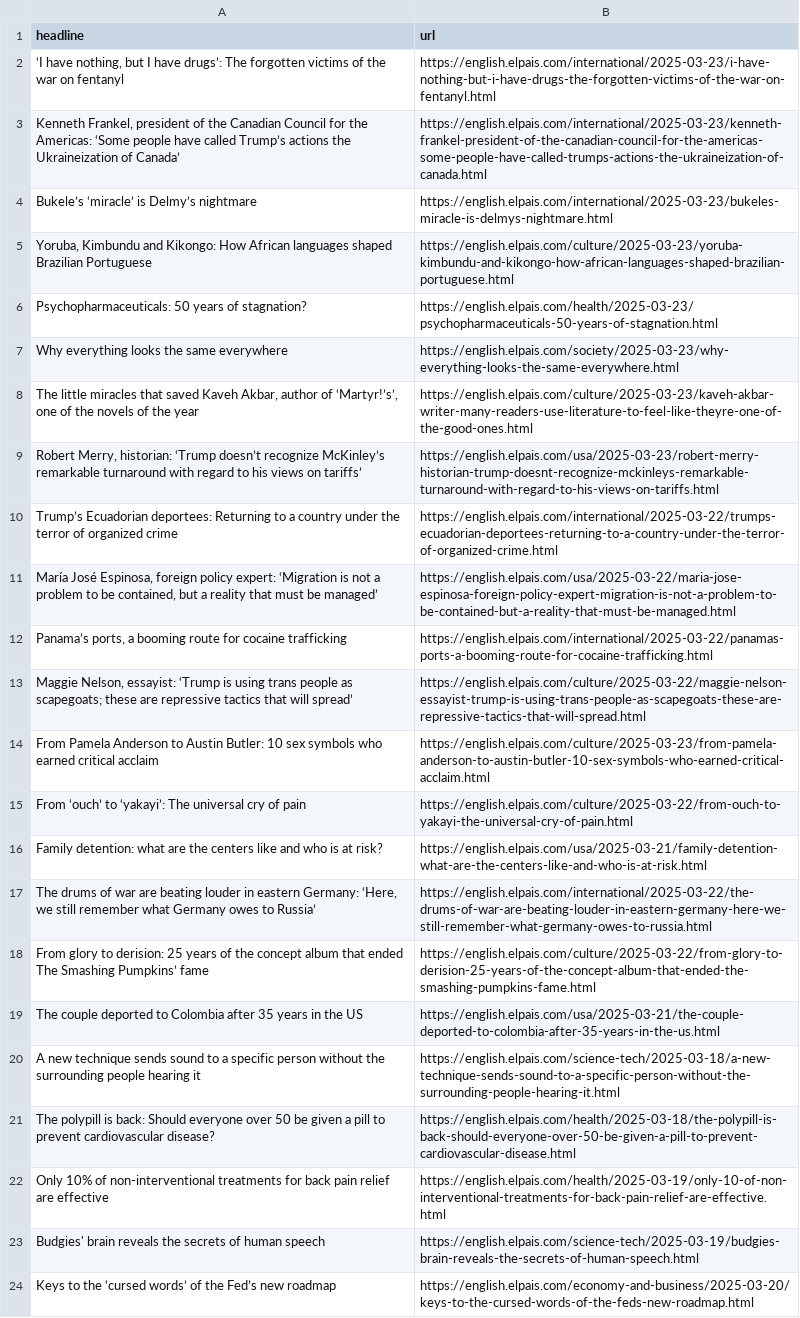
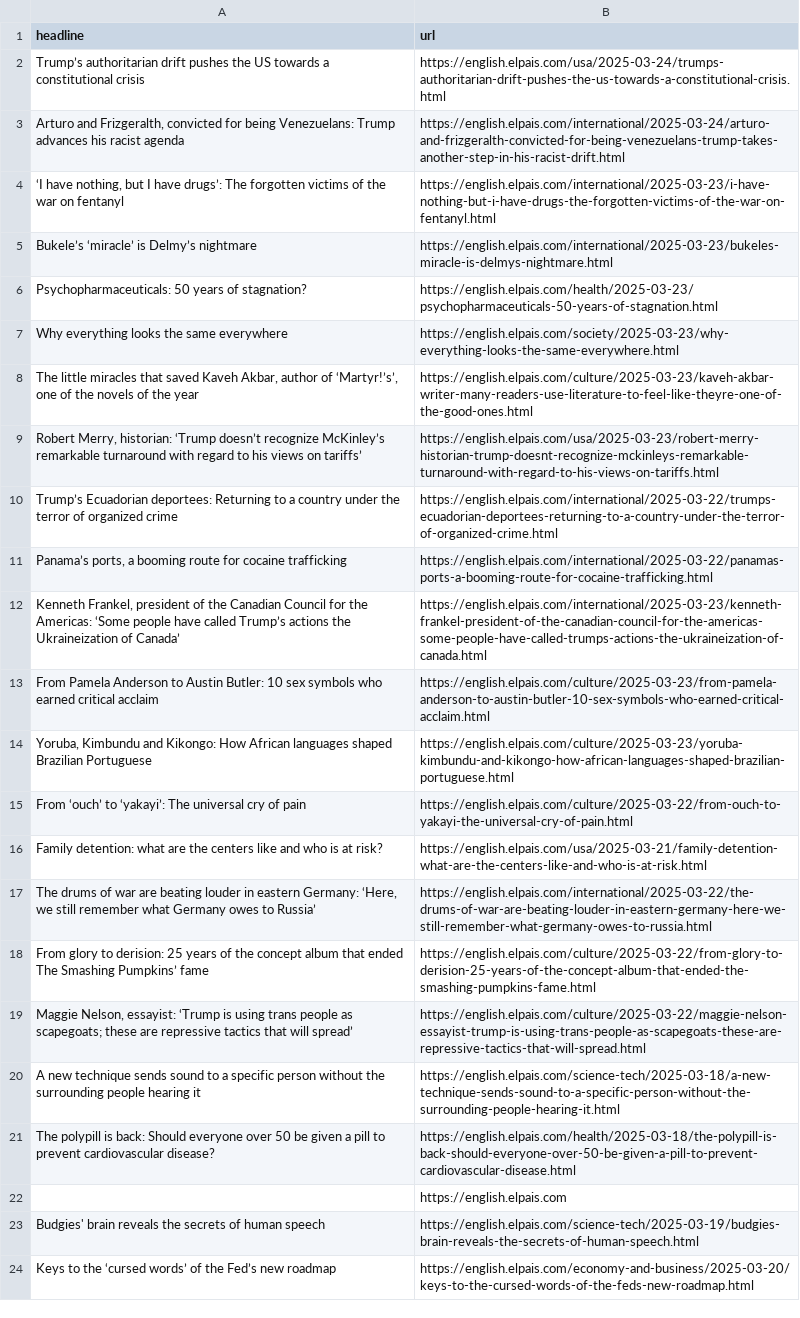
Before and after one commit to berberebecca/el-pais-autoscraper, a CSV file: headlines.csv, drawn as a sheet; only a part is shown.

```diff
--- a/headlines.csv
+++ b/headlines.csv
@@ -1,6 +1,6 @@
 headline,url
+Trump’s authoritarian drift pushes the US towards a constitutional crisis,https://english.elpais.com/usa/2025-03-24/trumps-authoritarian-drift-pushes-the-us-towards-a-constitutional-crisis.html
+"Arturo and Frizgeralth, convicted for being Venezuelans: Trump advances his racist agenda",https://english.elpais.com/international/2025-03-24/arturo-and-frizgeralth-convicted-for-being-venezuelans-trump-takes-another-step-in-his-racist-drift.html
 "‘I have nothing, but I have drugs’: The forgotten victims of the war on fentanyl",https://english.elpais.com/international/2025-03-23/i-have-nothing-but-i-have-drugs-the-forgotten-victims-of-the-war-on-fentanyl.html
-"Kenneth Frankel, president of the Canadian Council for the Americas: ‘Some people have called Trump’s actions the Ukraineization of Canada’",https://english.elpais.com/international/2025-03-23/kenneth-frankel-president-of-the-canadian-council-for-the-americas-some-people-have-called-trumps-actions-the-ukraineization-of-canada.html
 Bukele’s ‘miracle’ is Delmy’s nightmare,https://english.elpais.com/international/2025-03-23/bukeles-miracle-is-delmys-nightmare.html
-"Yoruba, Kimbundu and Kikongo: How African languages shaped Brazilian Portuguese ",https://english.elpais.com/culture/2025-03-23/yoruba-kimbundu-and-kikongo-how-african-languages-shaped-brazilian-portuguese.html
 Psychopharmaceuticals: 50 years of stagnation? ,https://english.elpais.com/health/2025-03-23/psychopharmaceuticals-50-years-of-stagnation.html
@@ -10,6 +10,6 @@ Why everything looks the same everywhere,https://english.elpais.com/society/2025
 Trump’s Ecuadorian deportees: Returning to a country under the terror of organized crime,https://english.elpais.com/international/2025-03-22/trumps-ecuadorian-deportees-returning-to-a-country-under-the-terror-of-organized-crime.html
-"María José Espinosa, foreign policy expert: ‘Migration is not a problem to be contained, but a reality that must be managed’",https://english.elpais.com/usa/2025-03-22/maria-jose-espinosa-foreign-policy-expert-migration-is-not-a-problem-to-be-contained-but-a-reality-that-must-be-managed.html
 "Panama’s ports, a booming route for cocaine trafficking ",https://english.elpais.com/international/2025-03-22/panamas-ports-a-booming-route-for-cocaine-trafficking.html
-"Maggie Nelson, essayist: ‘Trump is using trans people as scapegoats; these are repressive tactics that will spread’ ",https://english.elpais.com/culture/2025-03-22/maggie-nelson-essayist-trump-is-using-trans-people-as-scapegoats-these-are-repressive-tactics-that-will-spread.html
+"Kenneth Frankel, president of the Canadian Council for the Americas: ‘Some people have called Trump’s actions the Ukraineization of Canada’",https://english.elpais.com/international/2025-03-23/kenneth-frankel-president-of-the-canadian-council-for-the-americas-some-people-have-called-trumps-actions-the-ukraineization-of-canada.html
 From Pamela Anderson to Austin Butler: 10 sex symbols who earned critical acclaim,https://english.elpais.com/culture/2025-03-23/from-pamela-anderson-to-austin-butler-10-sex-symbols-who-earned-critical-acclaim.html
+"Yoruba, Kimbundu and Kikongo: How African languages shaped Brazilian Portuguese ",https://english.elpais.com/culture/2025-03-23/yoruba-kimbundu-and-kikongo-how-african-languages-shaped-brazilian-portuguese.html
 From ‘ouch’ to ‘yakayi’: The universal cry of pain,https://english.elpais.com/culture/2025-03-22/from-ouch-to-yakayi-the-universal-cry-of-pain.html
@@ -18,6 +18,6 @@ Family detention: what are the centers like and who is at risk?,https://english.
 From glory to derision: 25 years of the concept album that ended The Smashing Pumpkins’ fame,https://english.elpais.com/culture/2025-03-22/from-glory-to-derision-25-years-of-the-concept-album-that-ended-the-smashing-pumpkins-fame.html
-The couple deported to Colombia after 35 years in the US,https://english.elpais.com/usa/2025-03-21/the-couple-deported-to-colombia-after-35-years-in-the-us.html
+"Maggie Nelson, essayist: ‘Trump is using trans people as scapegoats; these are repressive tactics that will spread’ ",https://english.elpais.com/culture/2025-03-22/maggie-nelson-essayist-trump-is-using-trans-people-as-scapegoats-these-are-repressive-tactics-that-will-spread.html
 A new technique sends sound to a specific person without the surrounding people hearing it,https://english.elpais.com/science-tech/2025-03-18/a-new-technique-sends-sound-to-a-specific-person-without-the-surrounding-people-hearing-it.html
 The polypill is back: Should everyone over 50 be given a pill to prevent cardiovascular disease?,https://english.elpais.com/health/2025-03-18/the-polypill-is-back-should-everyone-over-50-be-given-a-pill-to-prevent-cardiovascular-disease.html
-Only 10% of non-interventional treatments for back pain relief are effective,https://english.elpais.com/health/2025-03-19/only-10-of-non-interventional-treatments-for-back-pain-relief-are-effective.html
+,https://english.elpais.com
 Budgies' brain reveals the secrets of human speech,https://english.elpais.com/science-tech/2025-03-19/budgies-brain-reveals-the-secrets-of-human-speech.html
```
